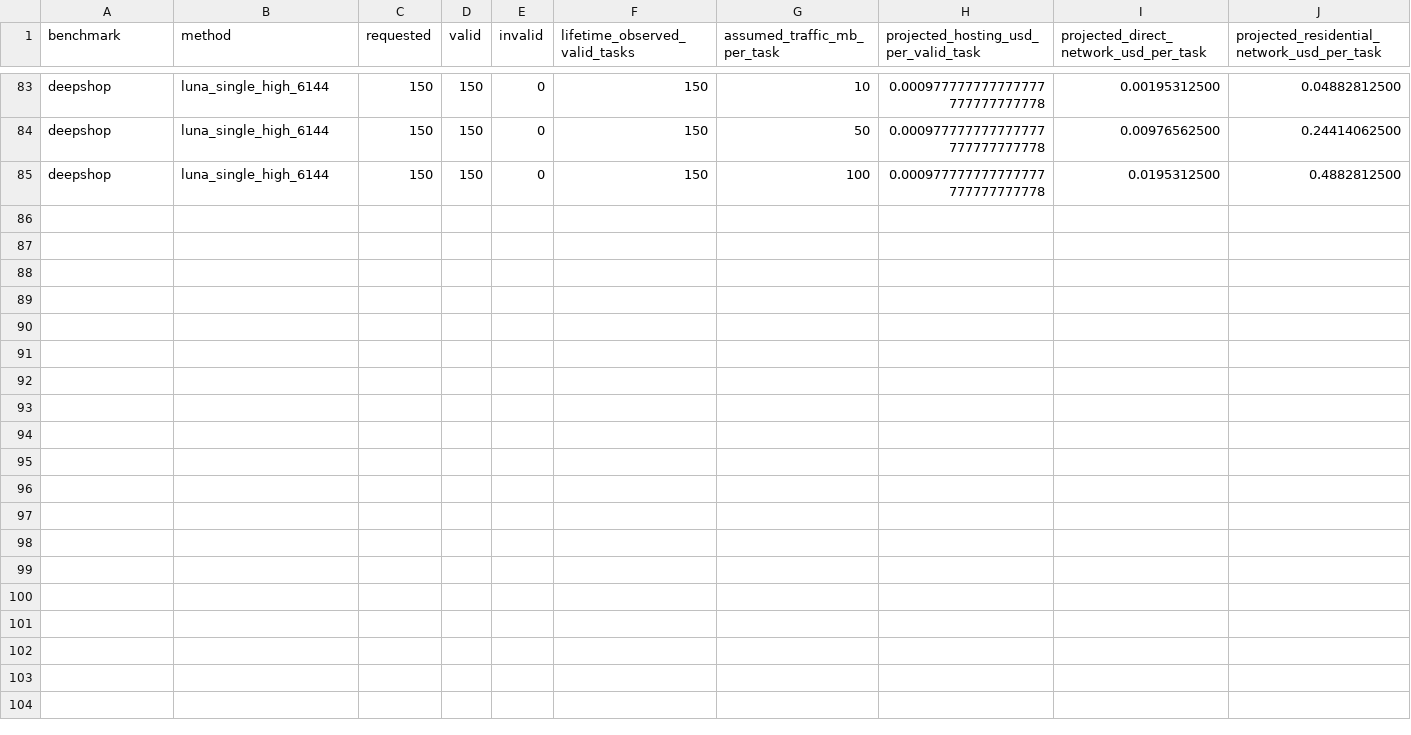
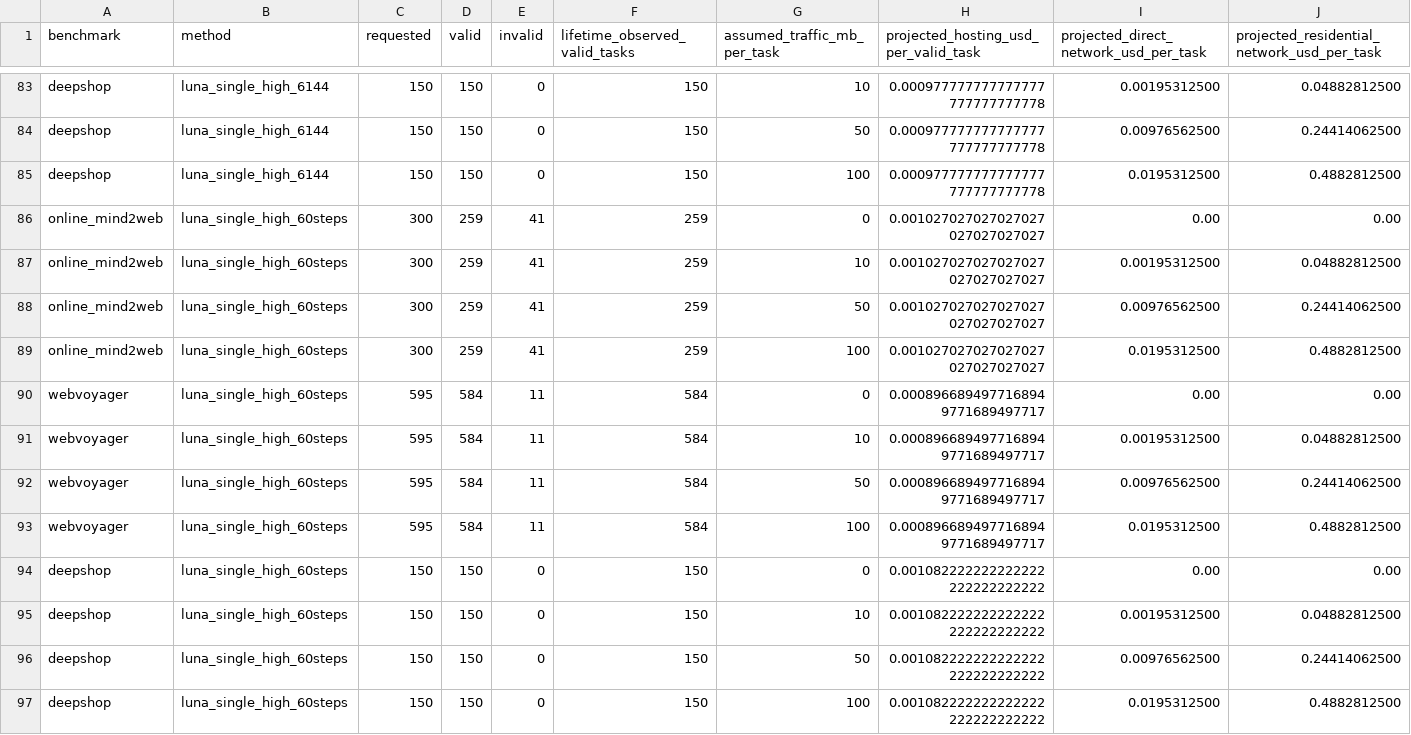
Before and after one commit to zixianma/OpenWebRL, a CSV file: openwebrl/docs/arm_results/browsercode_inference_scaling_20261031/browser_cost_scenarios.csv, drawn as a sheet; only a part is shown, gaps mark what is left out; rows hold the shown columns only; the diff names each change by its address in the sheet, - before the commit and + after, or states it on an @@ line.

Commit message:
Publish verified 60-decision BrowserCode scaling results on three benchmarks

```diff
--- a/openwebrl/docs/arm_results/browsercode_inference_scaling_20261031/browser_cost_scenarios.csv
+++ b/openwebrl/docs/arm_results/browsercode_inference_scaling_20261031/browser_cost_scenarios.csv
+row 86: online_mind2web | luna_single_high_60steps | 300 | 259 | 41 | 259 | 0 | 0.001027027027027027027027027027 | 0.00 | 0.00
+row 87: online_mind2web | luna_single_high_60steps | 300 | 259 | 41 | 259 | 10 | 0.001027027027027027027027027027 | 0.00195312500 | 0.04882812500
+row 88: online_mind2web | luna_single_high_60steps | 300 | 259 | 41 | 259 | 50 | 0.001027027027027027027027027027 | 0.00976562500 | 0.24414062500
+row 89: online_mind2web | luna_single_high_60steps | 300 | 259 | 41 | 259 | 100 | 0.001027027027027027027027027027 | 0.0195312500 | 0.4882812500
+row 90: webvoyager | luna_single_high_60steps | 595 | 584 | 11 | 584 | 0 | 0.0008966894977168949771689497717 | 0.00 | 0.00
+row 91: webvoyager | luna_single_high_60steps | 595 | 584 | 11 | 584 | 10 | 0.0008966894977168949771689497717 | 0.00195312500 | 0.04882812500
+row 92: webvoyager | luna_single_high_60steps | 595 | 584 | 11 | 584 | 50 | 0.0008966894977168949771689497717 | 0.00976562500 | 0.24414062500
+row 93: webvoyager | luna_single_high_60steps | 595 | 584 | 11 | 584 | 100 | 0.0008966894977168949771689497717 | 0.0195312500 | 0.4882812500
+row 94: deepshop | luna_single_high_60steps | 150 | 150 | 0 | 150 | 0 | 0.001082222222222222222222222222 | 0.00 | 0.00
+row 95: deepshop | luna_single_high_60steps | 150 | 150 | 0 | 150 | 10 | 0.001082222222222222222222222222 | 0.00195312500 | 0.04882812500
+row 96: deepshop | luna_single_high_60steps | 150 | 150 | 0 | 150 | 50 | 0.001082222222222222222222222222 | 0.00976562500 | 0.24414062500
+row 97: deepshop | luna_single_high_60steps | 150 | 150 | 0 | 150 | 100 | 0.001082222222222222222222222222 | 0.0195312500 | 0.4882812500
```
Also changed, not shown: openwebrl/docs/arm_results/browsercode_inference_scaling_20261031/browsercode_scaling_coordinates.csv, openwebrl/docs/arm_results/browsercode_inference_scaling_20261031/browsercode_scaling_tokens_coordinates.csv, 18 other files.
